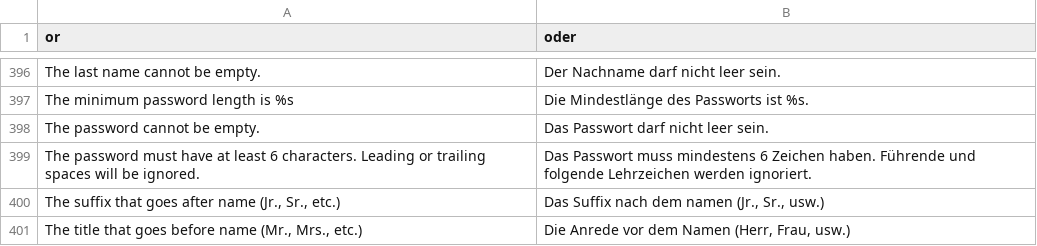
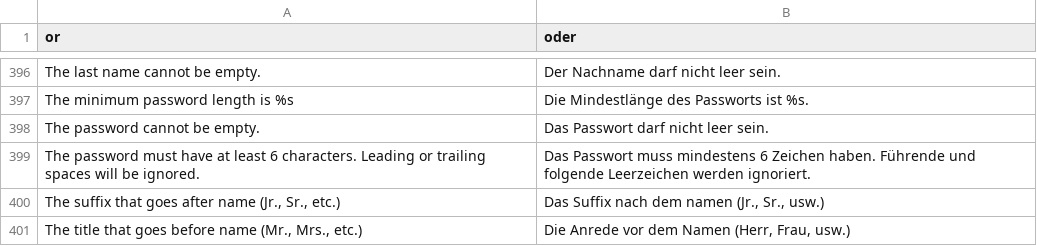
Before and after one commit to riconeitzel/German_LocalePack_de_DE, a CSV file: app/locale/de_DE/Mage_Customer.csv, drawn as a sheet; only a part is shown, gaps mark what is left out.

Commit message:
Tippfehler "Lehrzeichen" behoben

```diff
--- a/app/locale/de_DE/Mage_Customer.csv
+++ b/app/locale/de_DE/Mage_Customer.csv
@@ -398,3 +398,3 @@
 "The password cannot be empty.","Das Passwort darf nicht leer sein."
-"The password must have at least 6 characters. Leading or trailing spaces will be ignored.","Das Passwort muss mindestens 6 Zeichen haben. Führende und folgende Lehrzeichen werden ignoriert."
+"The password must have at least 6 characters. Leading or trailing spaces will be ignored.","Das Passwort muss mindestens 6 Zeichen haben. Führende und folgende Leerzeichen werden ignoriert."
 "The suffix that goes after name (Jr., Sr., etc.)","Das Suffix nach dem namen (Jr., Sr., usw.)"
```
